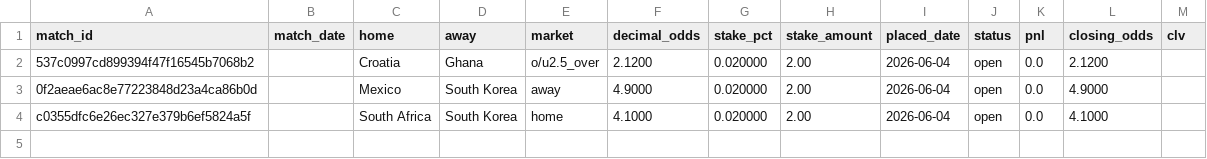
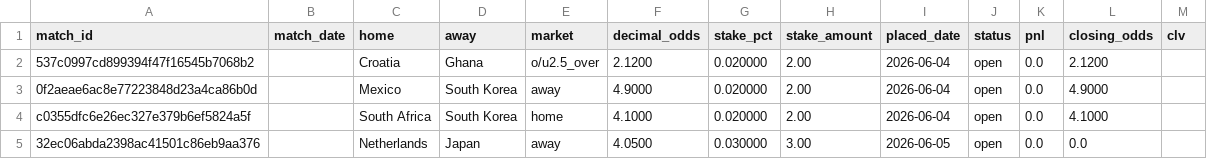
Before and after one commit to Philip3006/sportsbrain, a CSV file: results/ledger.csv, drawn as a sheet.

Commit message:
auto: scan 2026-06-05

```diff
--- a/results/ledger.csv
+++ b/results/ledger.csv
@@ -4 +4,2 @@ match_id,match_date,home,away,market,decimal_odds,stake_pct,stake_amount,placed_
 c0355dfc6e26ec327e379b6ef5824a5f,,South Africa,South Korea,home,4.1000,0.020000,2.00,2026-06-04,open,0.0,4.1000,
+32ec06abda2398ac41501c86eb9aa376,,Netherlands,Japan,away,4.0500,0.030000,3.00,2026-06-05,open,0.0,0.0,
```
